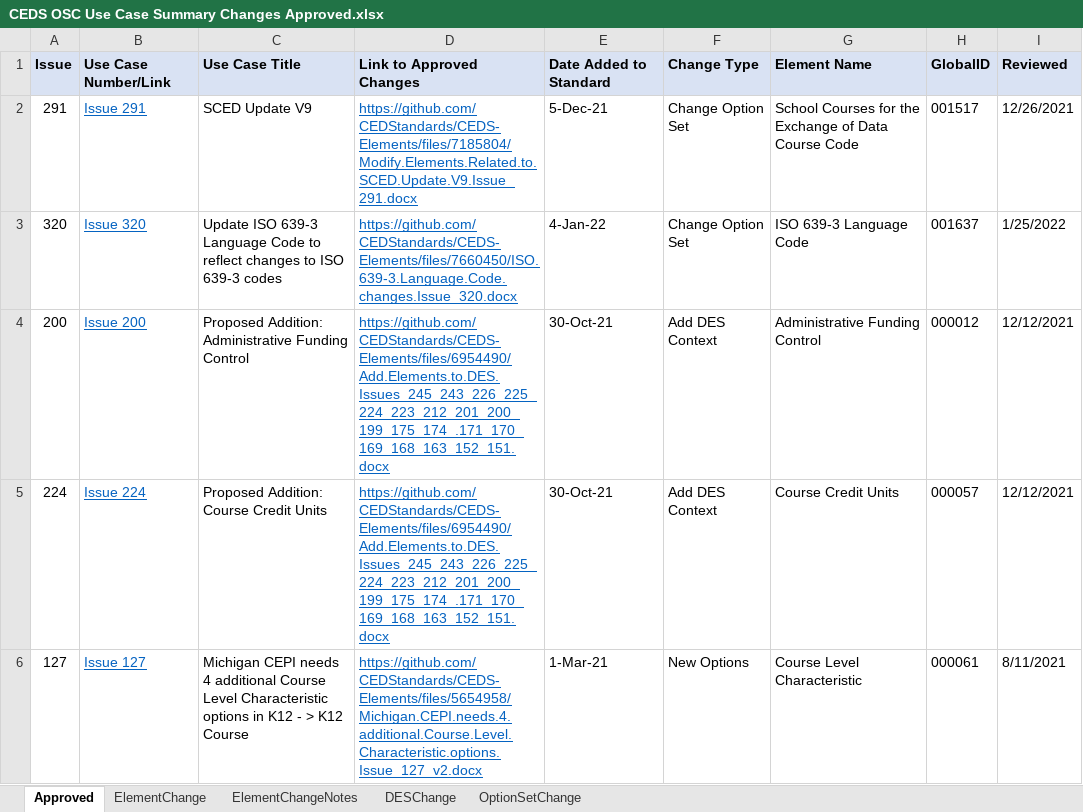
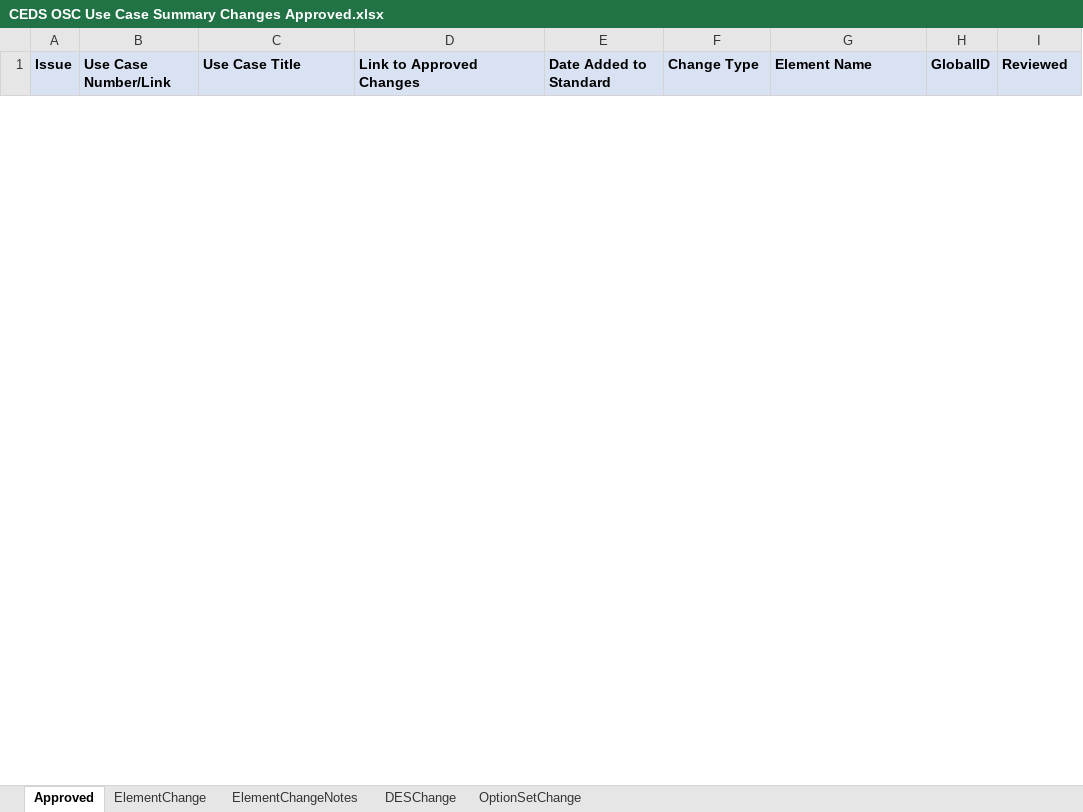
Before and after one commit to CEDStandards/CEDS-Elements, an Excel workbook: doc/Use Case Summary/CEDS OSC Use Case Summary Changes Approved.xlsx, sheet Approved, drawn as a sheet; only a part is shown; values as stored, in another font and other column widths than the file's, no borders; table styles not drawn; removed rows and columns are numbered as before the commit, all else as after; the diff covers the shown part only; the diff names each change by its address in the sheet, - before the commit and + after, or states it on an @@ line.

Commit message:
Add files via upload
Blank approved spreadsheet to be populated by changes approved after CEDS v10.  CEDS-Element solutions implemented in version 10 can be found in CEDS OSC Use Case Summary v10 Changes.xlsx.

```diff
--- a/doc/Use Case Summary/CEDS OSC Use Case Summary Changes Approved.xlsx (sheet Approved)
+++ b/doc/Use Case Summary/CEDS OSC Use Case Summary Changes Approved.xlsx (sheet Approved)
-row 2: 291 | Issue 291 | SCED Update V9 | https://github.com/CEDStandards/CEDS-Elements/files/7185804/Modify.Elements.Related.to.SCED.Update.V9.Issue_291.docx | 5-Dec-21 | Change Option Set | School Courses for the Exchange of Data Course Code | 001517 | 12/26/2021
-row 3: 320 | Issue 320 | Update ISO 639-3 Language Code to reflect changes to ISO 639-3 codes | https://github.com/CEDStandards/CEDS-Elements/files/7660450/ISO.639-3.Language.Code.changes.Issue_320.docx | 4-Jan-22 | Change Option Set | ISO 639-3 Language Code | 001637 | 1/25/2022
-row 4: 200 | Issue 200 | Proposed Addition: Administrative Funding Control | https://github.com/CEDStandards/CEDS-Elements/files/6954490/Add.Elements.to.DES.Issues_245_243_226_225_224_223_212_201_200_199_175_174_.171_170_169_168_163_152_151.docx | 30-Oct-21 | Add DES Context | Administrative Funding Control | 000012 | 12/12/2021
-row 5: 224 | Issue 224 | Proposed Addition: Course Credit Units | https://github.com/CEDStandards/CEDS-Elements/files/6954490/Add.Elements.to.DES.Issues_245_243_226_225_224_223_212_201_200_199_175_174_.171_170_169_168_163_152_151.docx | 30-Oct-21 | Add DES Context | Course Credit Units | 000057 | 12/12/2021
-row 6: 127 | Issue 127 | Michigan CEPI needs 4 additional Course Level Characteristic options in K12 - > K12 Course | https://github.com/CEDStandards/CEDS-Elements/files/5654958/Michigan.CEPI.needs.4.additional.Course.Level.Characteristic.options.Issue_127_v2.docx | 1-Mar-21 | New Options | Course Level Characteristic | 000061 | 8/11/2021
```
Also changed, not shown: 1 added row and 177 removed rows elsewhere in this sheet, sheet OptionSetChange, sheet DESChange, sheet ElementChangeNotes, sheet ElementChange.
